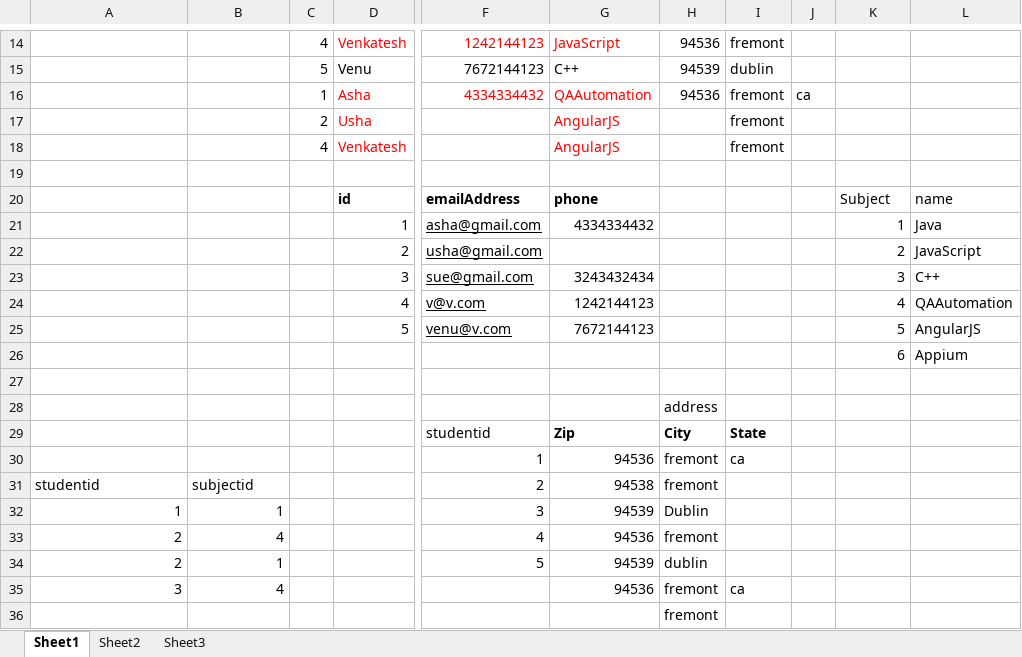
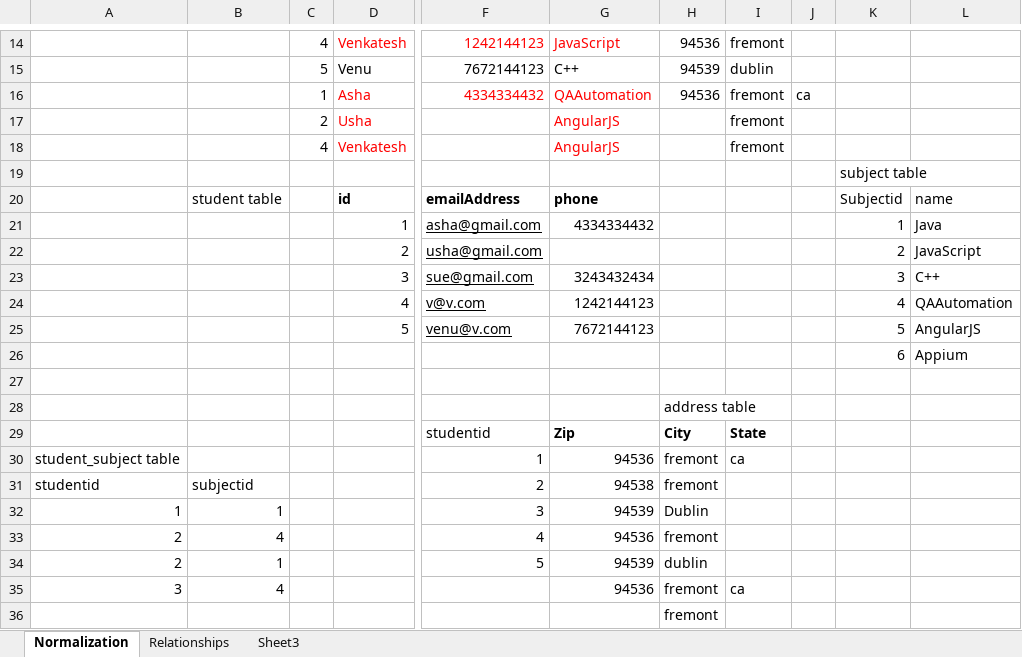
Before and after one commit to medhawbl/MayClassDocs, an Excel workbook: SQL-Normalization_Relations.xlsx, sheet Normalization, drawn as a sheet; only a part is shown, gaps mark what is left out; values as stored, in another font and other column widths than the file's, no borders; the diff names each change by its address in the sheet, - before the commit and + after, or states it on an @@ line.

```diff
--- a/SQL-Normalization_Relations.xlsx (sheet Normalization)
+++ b/SQL-Normalization_Relations.xlsx (sheet Normalization)
-sheet tab: Sheet1
+sheet tab: Normalization
-sheet tab: Sheet2
+sheet tab: Relationships
-K19: (empty)
+K19: subject table
-B20: (empty)
+B20: student table
-K20: Subject
+K20: Subjectid
-H28: address
+H28: address table
-A30: (empty)
+A30: student_subject table
```
Also changed, not shown: 1 other file.
